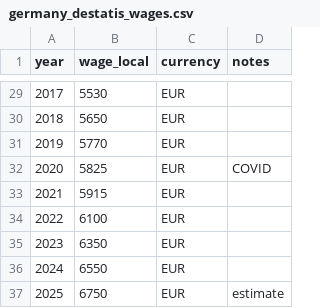
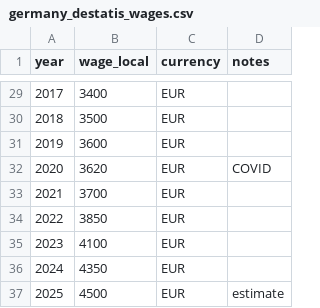
Before and after one commit to jacgeborys/economy_map, a CSV file: data/raw/germany_destatis_wages.csv, drawn as a sheet; only a part is shown, gaps mark what is left out; the diff covers the shown part only.

Commit message:
Fix German wage data and add visualization charts
German wages corrected to Destatis gross monthly figures (~4,500 EUR
in 2025, not ~6,750). Added chart generation script with 6 views:
absolute EUR/USD, indexed growth, ratio-to-Germany, local currency.

```diff
--- a/data/raw/germany_destatis_wages.csv
+++ b/data/raw/germany_destatis_wages.csv
@@ -29,9 +29,9 @@ year,wage_local,currency,notes
-2017,5530,EUR,
-2018,5650,EUR,
-2019,5770,EUR,
-2020,5825,EUR,COVID
-2021,5915,EUR,
-2022,6100,EUR,
-2023,6350,EUR,
-2024,6550,EUR,
-2025,6750,EUR,estimate
+2017,3400,EUR,
+2018,3500,EUR,
+2019,3600,EUR,
+2020,3620,EUR,COVID
+2021,3700,EUR,
+2022,3850,EUR,
+2023,4100,EUR,
+2024,4350,EUR,
+2025,4500,EUR,estimate
```
Also changed, not shown: 28 edited cells elsewhere in this file, 1 other file.
